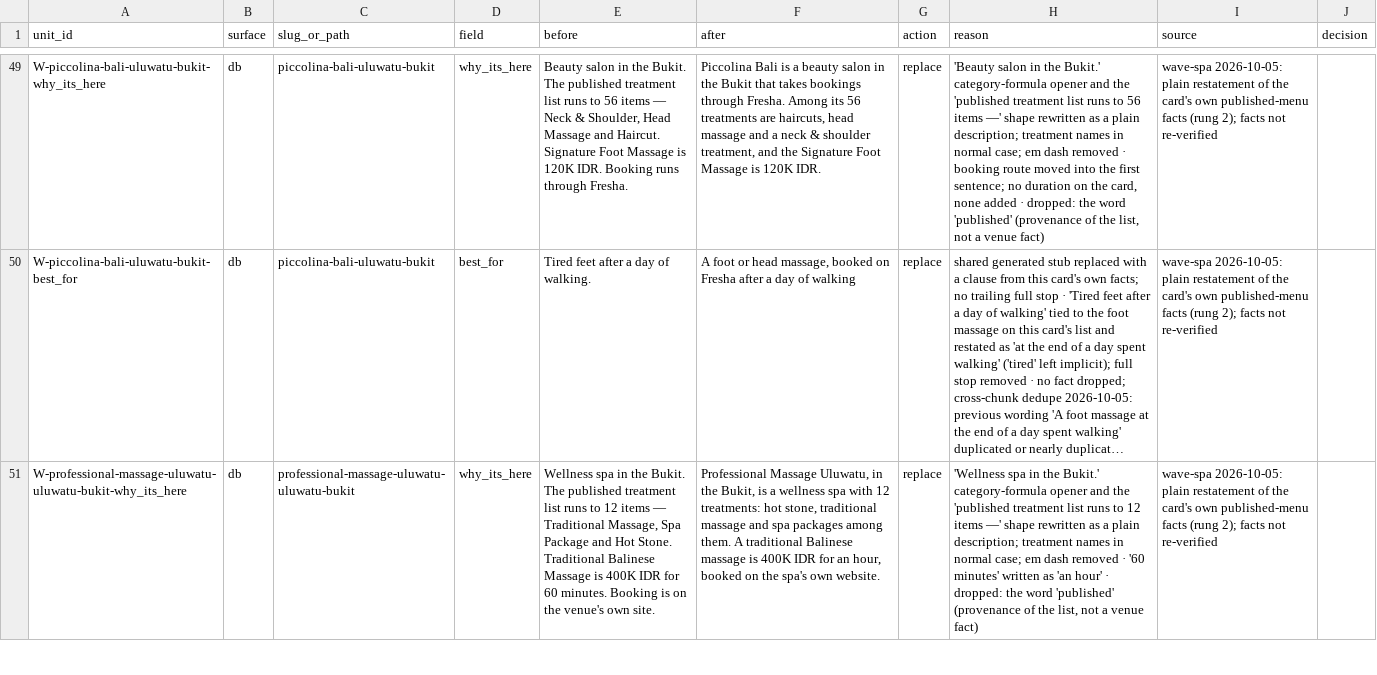
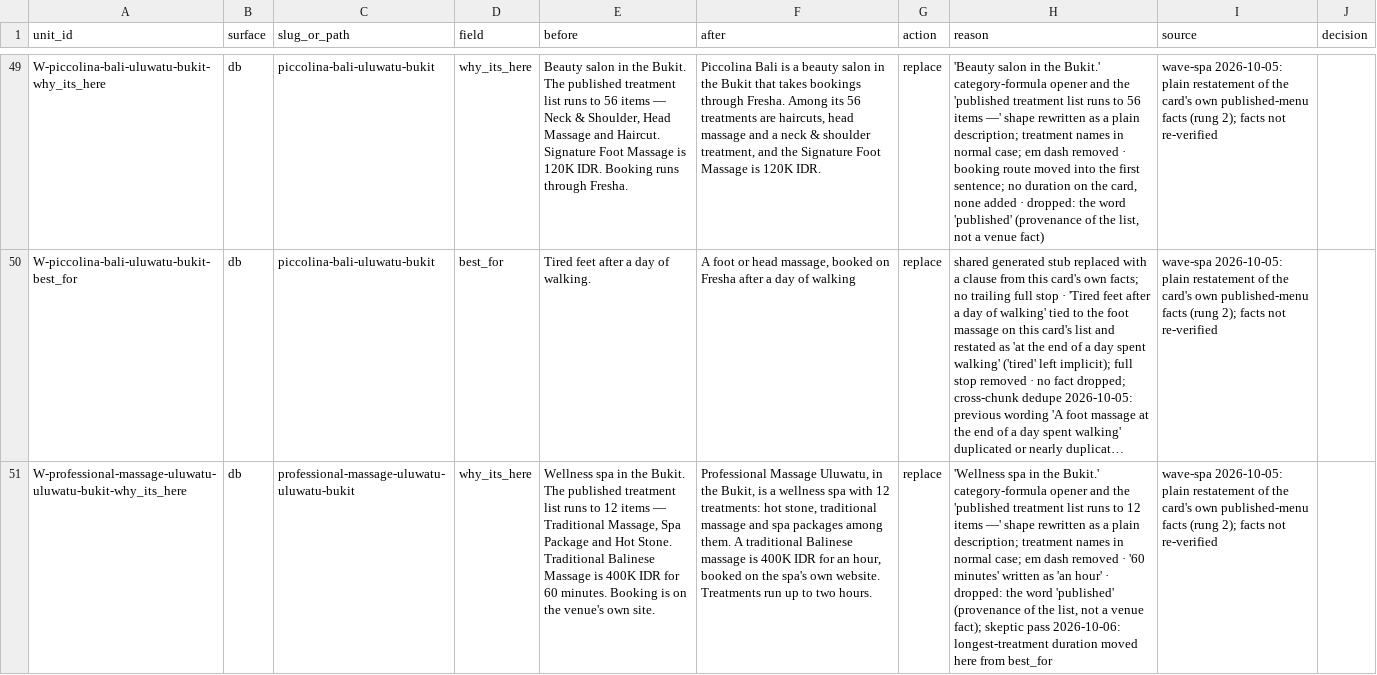
Before and after one commit to parkourcafe/privelegy-bali-club, a CSV file: data/data-ops/copy/wave-spa/spa-6.csv, drawn as a sheet; only a part is shown, gaps mark what is left out; long unchanged cells end in …; the diff covers the shown part only; the diff names each change by its address in the sheet, - before the commit and + after, or states it on an @@ line.

```diff
--- a/data/data-ops/copy/wave-spa/spa-6.csv
+++ b/data/data-ops/copy/wave-spa/spa-6.csv
-F51 (after): …own website.
+F51 (after): …own website. Treatments run up to two hours.
-H51 (reason): …a venue fact)
+H51 (reason): …a venue fact); skeptic pass 2026-10-06: longest-treatment duration moved here from best_for
```
Also changed, not shown: 90 edited cells elsewhere in this file, 5 other files.
